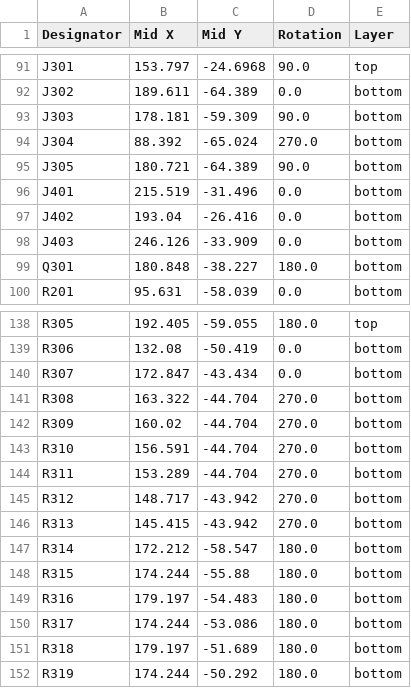
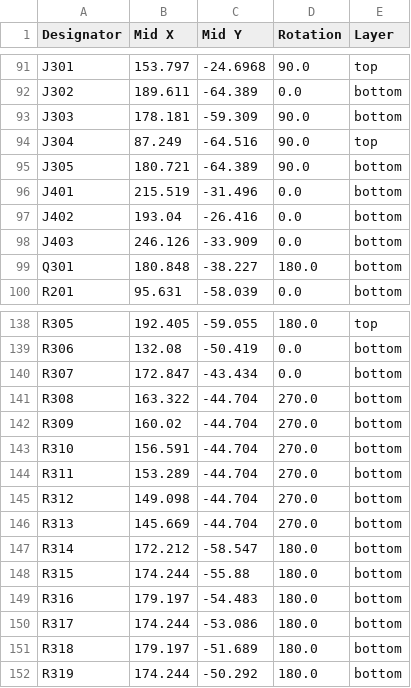
Before and after one commit to dmsd-lab/AMP8611, a CSV file: PGA2311_3/production/positions.csv, drawn as a sheet; only a part is shown, gaps mark what is left out.

```diff
--- a/PGA2311_3/production/positions.csv
+++ b/PGA2311_3/production/positions.csv
@@ -93,3 +93,3 @@ J302,189.611,-64.389,0.0,bottom
 J303,178.181,-59.309,90.0,bottom
-J304,88.392,-65.024,270.0,bottom
+J304,87.249,-64.516,90.0,top
 J305,180.721,-64.389,90.0,bottom
@@ -144,4 +144,4 @@ R310,156.591,-44.704,270.0,bottom
 R311,153.289,-44.704,270.0,bottom
-R312,148.717,-43.942,270.0,bottom
-R313,145.415,-43.942,270.0,bottom
+R312,149.098,-44.704,270.0,bottom
+R313,145.669,-44.704,270.0,bottom
 R314,172.212,-58.547,180.0,bottom
```
Also changed, not shown: PGA2311_3/production/bom.csv, 7 other files.
